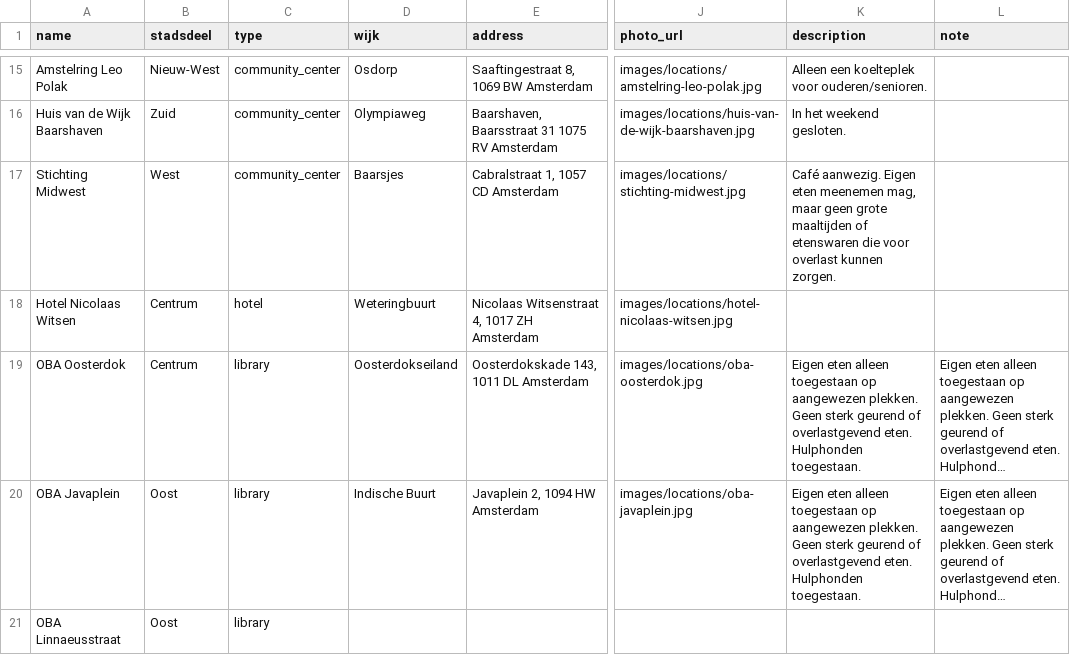
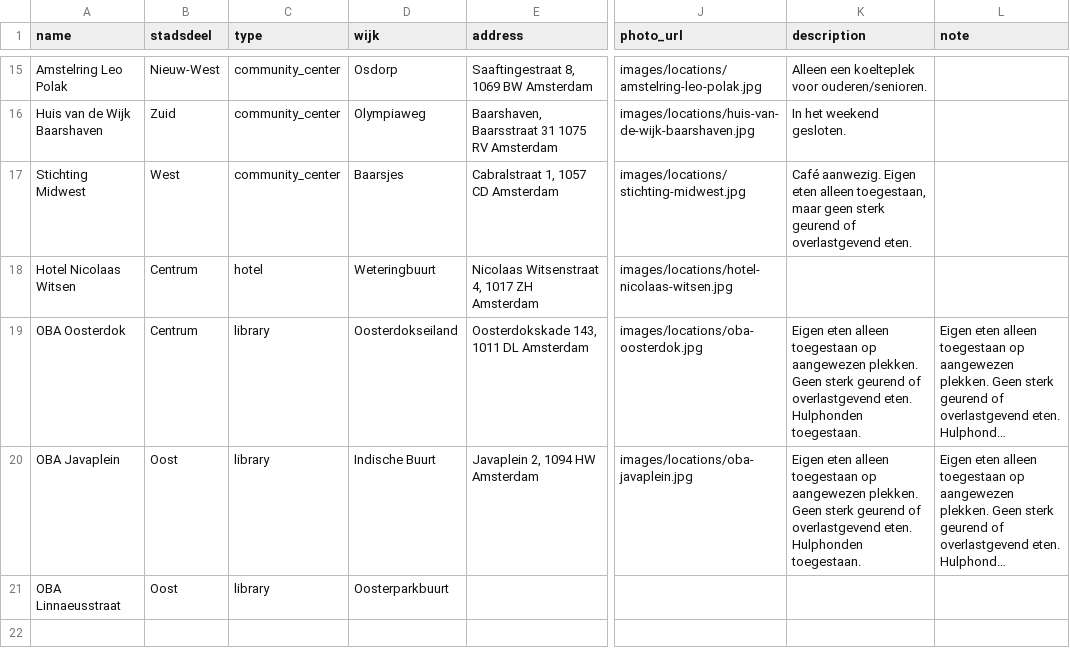
Before and after one commit to Koeltekaart/koeltekaart-amsterdam, a CSV file: data/locations.csv, drawn as a sheet; only a part is shown, gaps mark what is left out; long unchanged cells end in …; the diff names each change by its address in the sheet, - before the commit and + after, or states it on an @@ line.

```diff
--- a/data/locations.csv
+++ b/data/locations.csv
-K17 (description): …Eigen eten meenemen mag, maar geen grote maaltijden of etenswaren die voor overlast kunnen zorgen.
+K17 (description): …Eigen eten alleen toegestaan, maar geen sterk geurend of overlastgevend eten.
-D21 (wijk): (empty)
+D21 (wijk): Oosterparkbuurt
```
